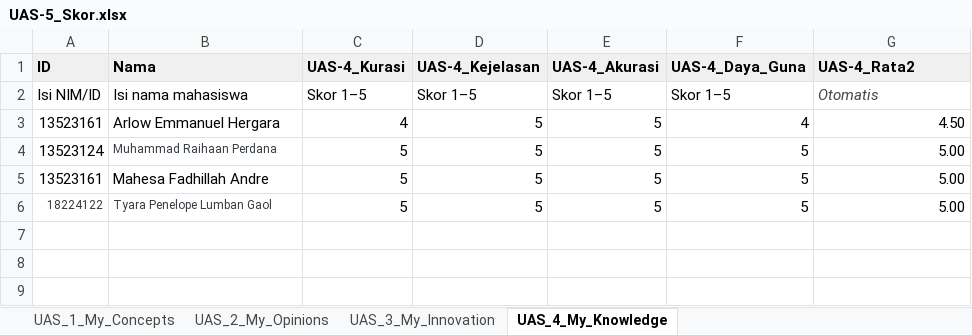
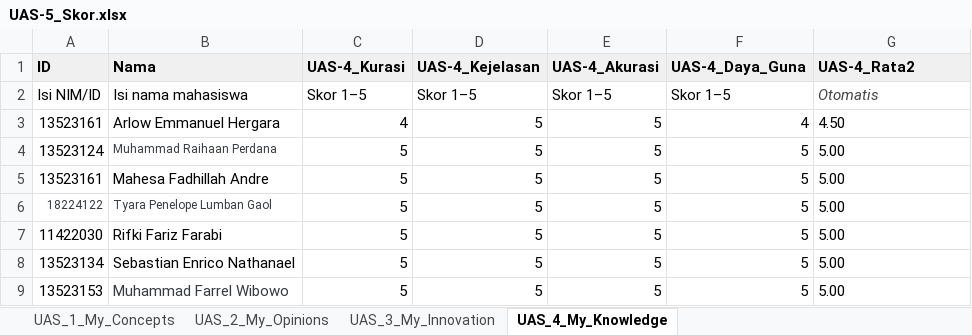
Before and after one commit to ArlowSTEI/all-about-me, an Excel workbook: My_Professional_Reviews/UAS-5_Skor.xlsx, sheet UAS_4_My_Knowledge, drawn as a sheet; values as stored, in another font and other column widths than the file's, no borders; charts and pictures not drawn; the diff names each change by its address in the sheet, - before the commit and + after, or states it on an @@ line.

```diff
--- a/My_Professional_Reviews/UAS-5_Skor.xlsx (sheet UAS_4_My_Knowledge)
+++ b/My_Professional_Reviews/UAS-5_Skor.xlsx (sheet UAS_4_My_Knowledge)
-G3:G6 alignment: right
+G3:G6 alignment: left
+row 7: 11422030 | Rifki Fariz Farabi | 5 | 5 | 5 | 5 | 5.00
+row 8: 13523134 | Sebastian Enrico Nathanael | 5 | 5 | 5 | 5 | 5.00
+row 9: 13523153 | Muhammad Farrel Wibowo | 5 | 5 | 5 | 5 | 5.00
```
Also changed, not shown: sheet UAS_2_My_Opinions, sheet UAS_3_My_Innovation, sheet UAS_1_My_Concepts, charts or pictures.
